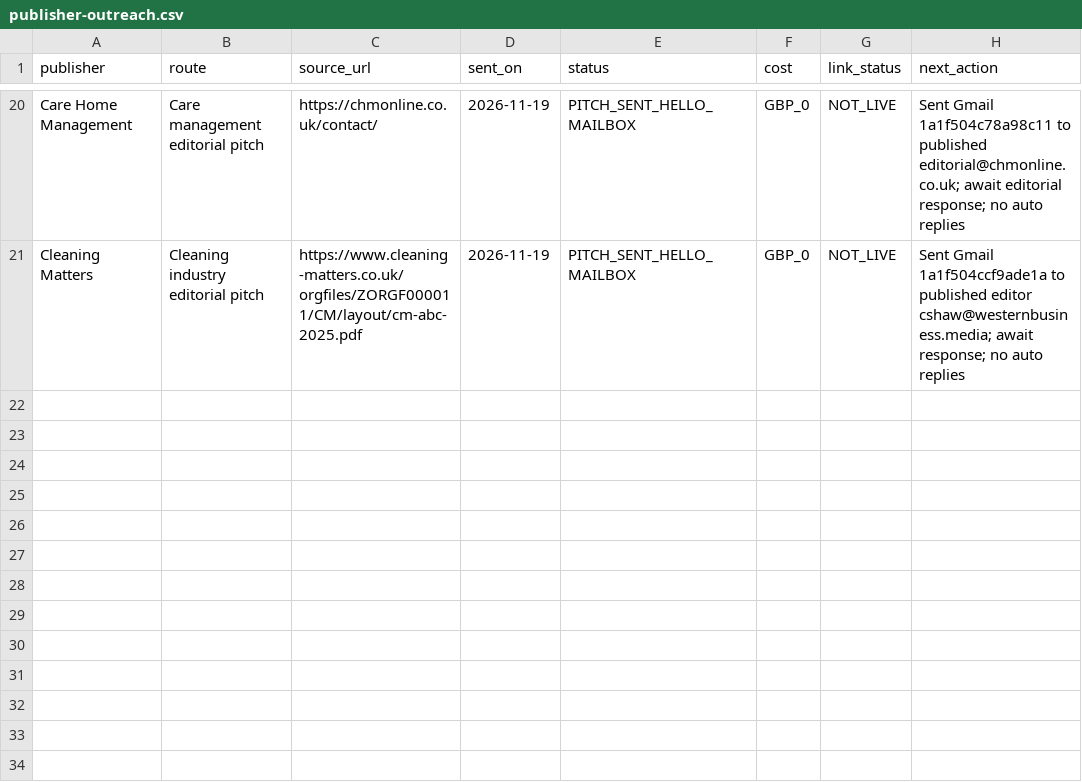
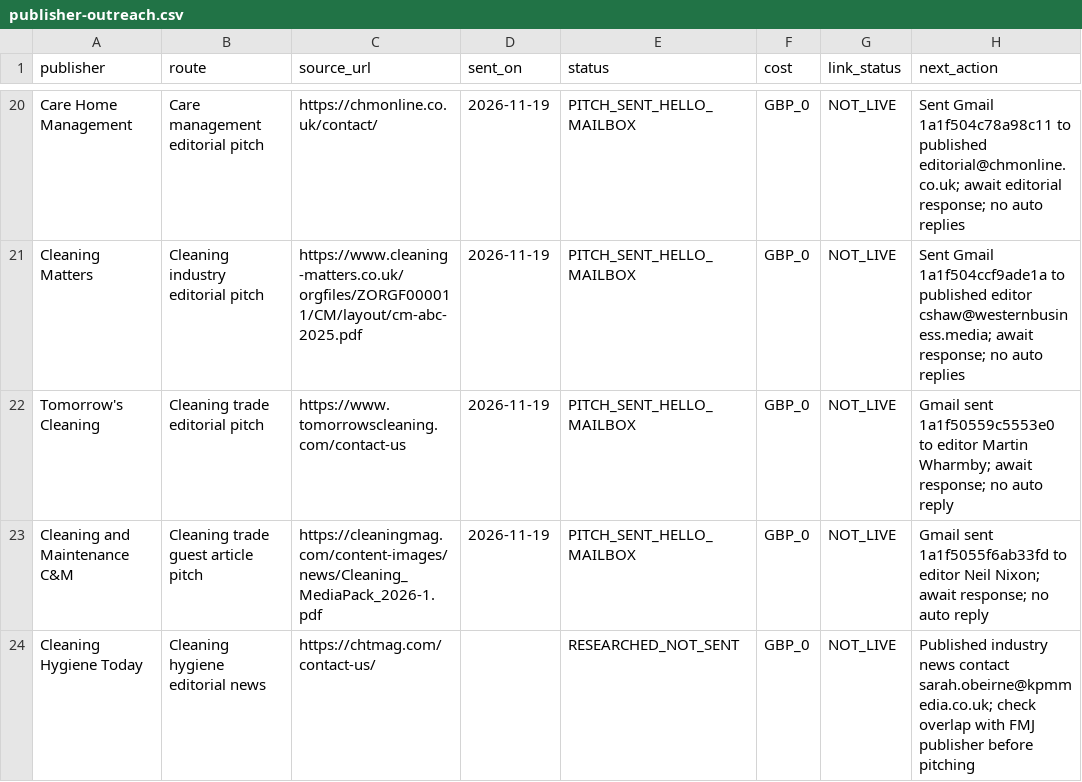
Before and after one commit to carltilbury1978/lmu-backlink-monitor, a CSV file: backlinks/publisher-outreach.csv, drawn as a sheet; only a part is shown, gaps mark what is left out; the diff names each change by its address in the sheet, - before the commit and + after, or states it on an @@ line.

Commit message:
Track two cleaning trade editorial pitches and next opportunity

```diff
--- a/backlinks/publisher-outreach.csv
+++ b/backlinks/publisher-outreach.csv
+row 22: Tomorrow's Cleaning | Cleaning trade editorial pitch | https://www.tomorrowscleaning.com/contact-us | 2026-11-19 | PITCH_SENT_HELLO_MAILBOX | GBP_0 | NOT_LIVE | Gmail sent 1a1f50559c5553e0 to editor Martin Wharmby; await response; no auto reply
+row 23: Cleaning and Maintenance C&M | Cleaning trade guest article pitch | https://cleaningmag.com/content-images/news/Cleaning_MediaPack_2026-1.pdf | 2026-11-19 | PITCH_SENT_HELLO_MAILBOX | GBP_0 | NOT_LIVE | Gmail sent 1a1f5055f6ab33fd to editor Neil Nixon; await response; no auto reply
+row 24: Cleaning Hygiene Today | Cleaning hygiene editorial news | https://chtmag.com/contact-us/ |  | RESEARCHED_NOT_SENT | GBP_0 | NOT_LIVE | Published industry news contact sarah.obeirne@kpmmedia.co.uk; check overlap with FMJ publisher before pitching
```
